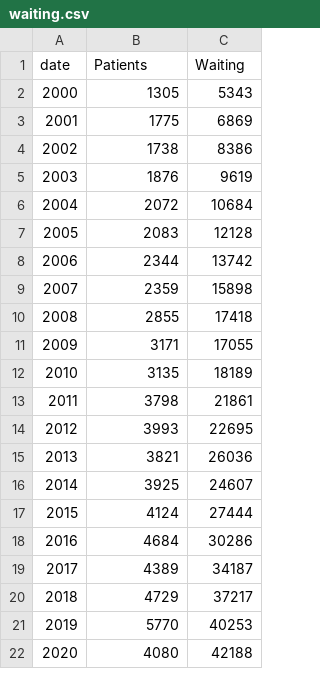
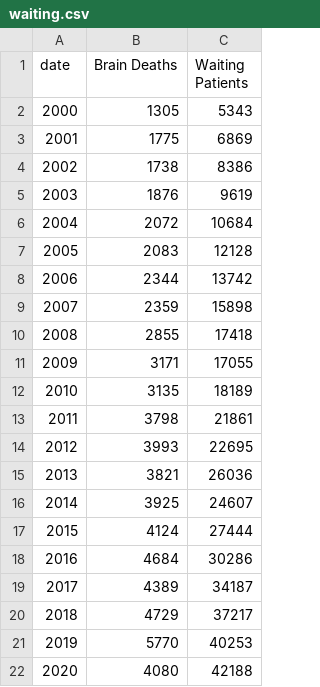
Before and after one commit to Saemmool/saemmool.github.io, a CSV file: organtransplant/waiting.csv, drawn as a sheet.

```diff
--- a/organtransplant/waiting.csv
+++ b/organtransplant/waiting.csv
@@ -1,2 +1,2 @@
-date,Patients,Waiting
+date,Brain Deaths,Waiting Patients
 2000,1305,5343
```
Also changed, not shown: 2 other files.
